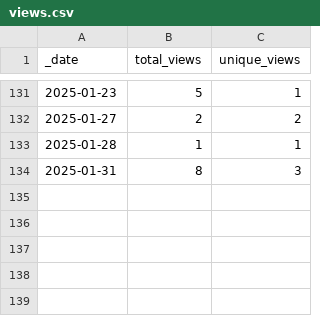
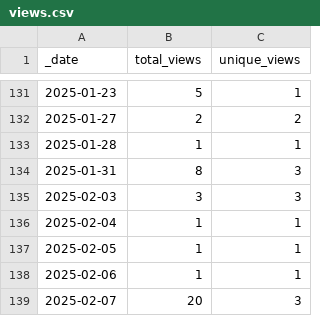
Before and after one commit to ansible-middleware/common, a CSV file: traffic/views.csv, drawn as a sheet; only a part is shown, gaps mark what is left out; the diff names each change by its address in the sheet, - before the commit and + after, or states it on an @@ line.

```diff
--- a/traffic/views.csv
+++ b/traffic/views.csv
+row 135: 2025-02-03 | 3 | 3
+row 136: 2025-02-04 | 1 | 1
+row 137: 2025-02-05 | 1 | 1
+row 138: 2025-02-06 | 1 | 1
+row 139: 2025-02-07 | 20 | 3
```
Also changed, not shown: traffic/clones.csv, 1 other file.
